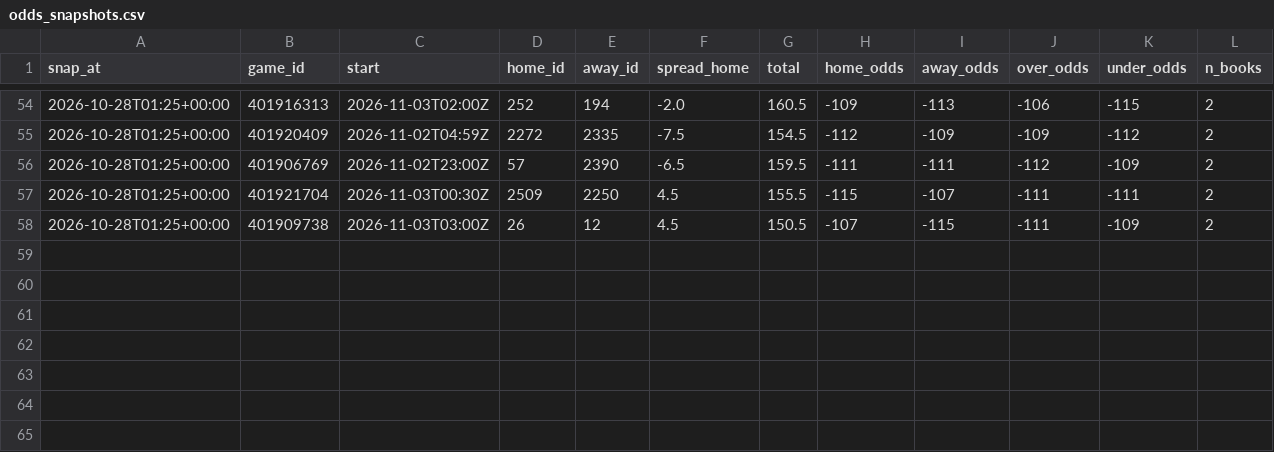
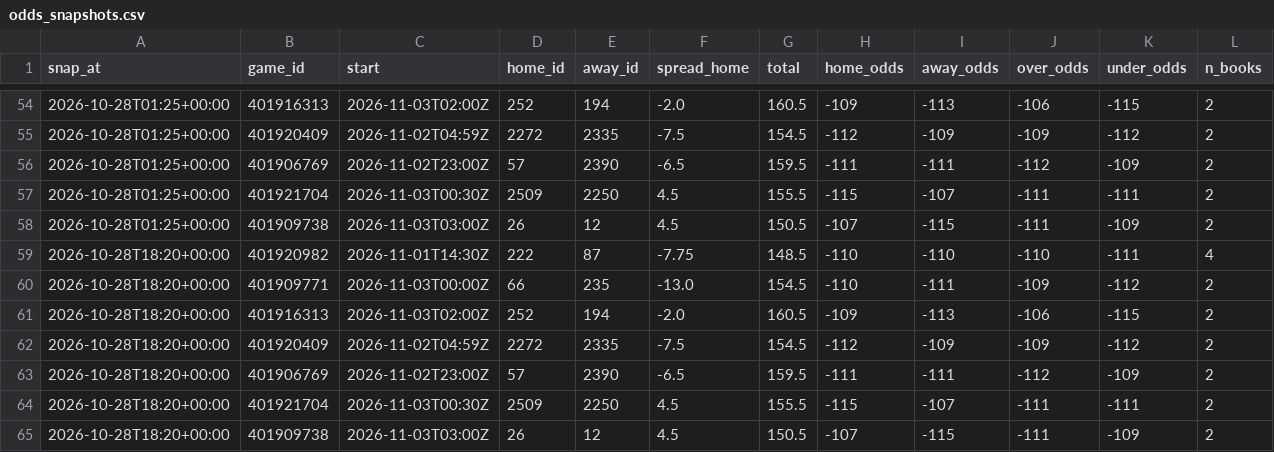
Before and after one commit to patjennings96-ctrl/ncaab-edge-board, a CSV file: data/history/odds_snapshots.csv, drawn as a sheet; only a part is shown, gaps mark what is left out; the diff names each change by its address in the sheet, - before the commit and + after, or states it on an @@ line.

```diff
--- a/data/history/odds_snapshots.csv
+++ b/data/history/odds_snapshots.csv
+row 59: 2026-10-28T18:20+00:00 | 401920982 | 2026-11-01T14:30Z | 222 | 87 | -7.75 | 148.5 | -110 | -110 | -110 | -111 | 4
+row 60: 2026-10-28T18:20+00:00 | 401909771 | 2026-11-03T00:00Z | 66 | 235 | -13.0 | 154.5 | -110 | -111 | -109 | -112 | 2
+row 61: 2026-10-28T18:20+00:00 | 401916313 | 2026-11-03T02:00Z | 252 | 194 | -2.0 | 160.5 | -109 | -113 | -106 | -115 | 2
+row 62: 2026-10-28T18:20+00:00 | 401920409 | 2026-11-02T04:59Z | 2272 | 2335 | -7.5 | 154.5 | -112 | -109 | -109 | -112 | 2
+row 63: 2026-10-28T18:20+00:00 | 401906769 | 2026-11-02T23:00Z | 57 | 2390 | -6.5 | 159.5 | -111 | -111 | -112 | -109 | 2
+row 64: 2026-10-28T18:20+00:00 | 401921704 | 2026-11-03T00:30Z | 2509 | 2250 | 4.5 | 155.5 | -115 | -107 | -111 | -111 | 2
+row 65: 2026-10-28T18:20+00:00 | 401909738 | 2026-11-03T03:00Z | 26 | 12 | 4.5 | 150.5 | -107 | -115 | -111 | -109 | 2
```
Also changed, not shown: 4 other files.
